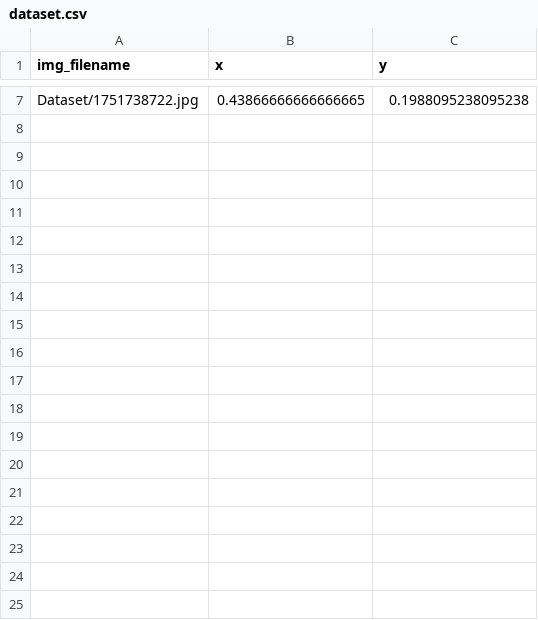
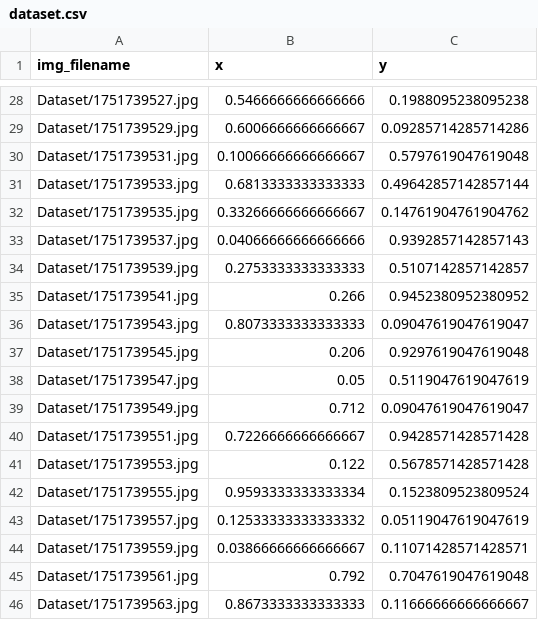
Before and after one commit to eliottvalette/Eye-Tracker, a CSV file: dataset.csv, drawn as a sheet; only a part is shown, gaps mark what is left out; addresses are those after the commit; the diff covers the shown part only; the diff names each change by its address in the sheet, - before the commit and + after, or states it on an @@ line.

```diff
--- a/dataset.csv
+++ b/dataset.csv
-A28 (img_filename): Dataset/1751738722.jpg
+A28 (img_filename): Dataset/1751739527.jpg
-B28 (x): 0.43866666666666665
+B28 (x): 0.5466666666666666
+row 29: Dataset/1751739529.jpg | 0.6006666666666667 | 0.09285714285714286
+row 30: Dataset/1751739531.jpg | 0.10066666666666667 | 0.5797619047619048
+row 31: Dataset/1751739533.jpg | 0.6813333333333333 | 0.49642857142857144
+row 32: Dataset/1751739535.jpg | 0.33266666666666667 | 0.14761904761904762
+row 33: Dataset/1751739537.jpg | 0.04066666666666666 | 0.9392857142857143
+row 34: Dataset/1751739539.jpg | 0.2753333333333333 | 0.5107142857142857
+row 35: Dataset/1751739541.jpg | 0.266 | 0.9452380952380952
+row 36: Dataset/1751739543.jpg | 0.8073333333333333 | 0.09047619047619047
+row 37: Dataset/1751739545.jpg | 0.206 | 0.9297619047619048
+row 38: Dataset/1751739547.jpg | 0.05 | 0.5119047619047619
+row 39: Dataset/1751739549.jpg | 0.712 | 0.09047619047619047
+row 40: Dataset/1751739551.jpg | 0.7226666666666667 | 0.9428571428571428
+row 41: Dataset/1751739553.jpg | 0.122 | 0.5678571428571428
+row 42: Dataset/1751739555.jpg | 0.9593333333333334 | 0.1523809523809524
+row 43: Dataset/1751739557.jpg | 0.12533333333333332 | 0.05119047619047619
+row 44: Dataset/1751739559.jpg | 0.03866666666666667 | 0.11071428571428571
+row 45: Dataset/1751739561.jpg | 0.792 | 0.7047619047619048
+row 46: Dataset/1751739563.jpg | 0.8673333333333333 | 0.11666666666666667
```
Also changed, not shown: 41 added rows and 5 removed rows elsewhere in this file, 12 other files.
